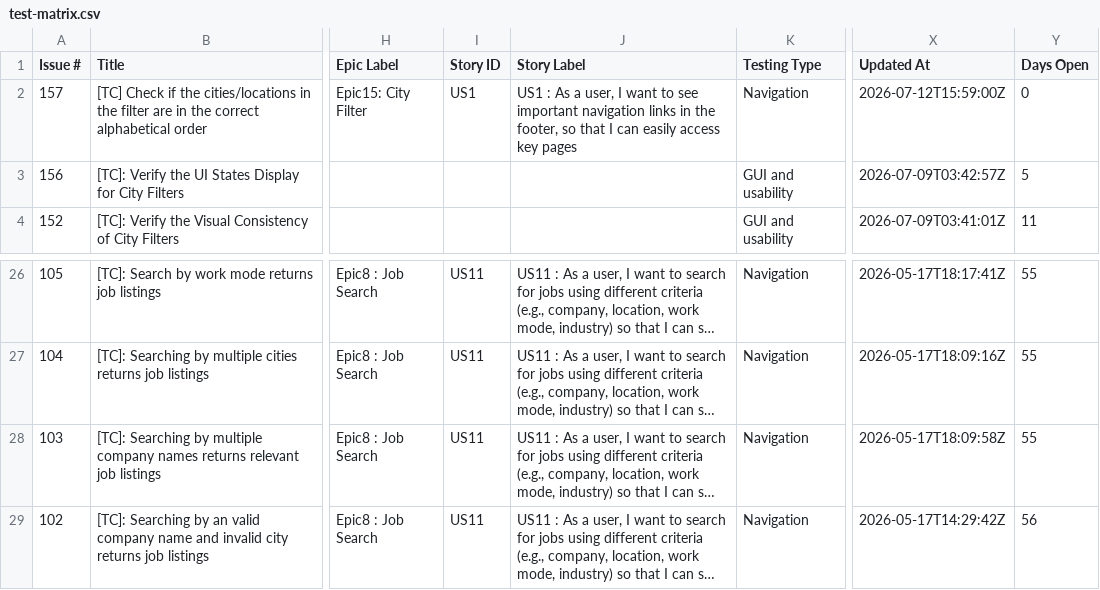
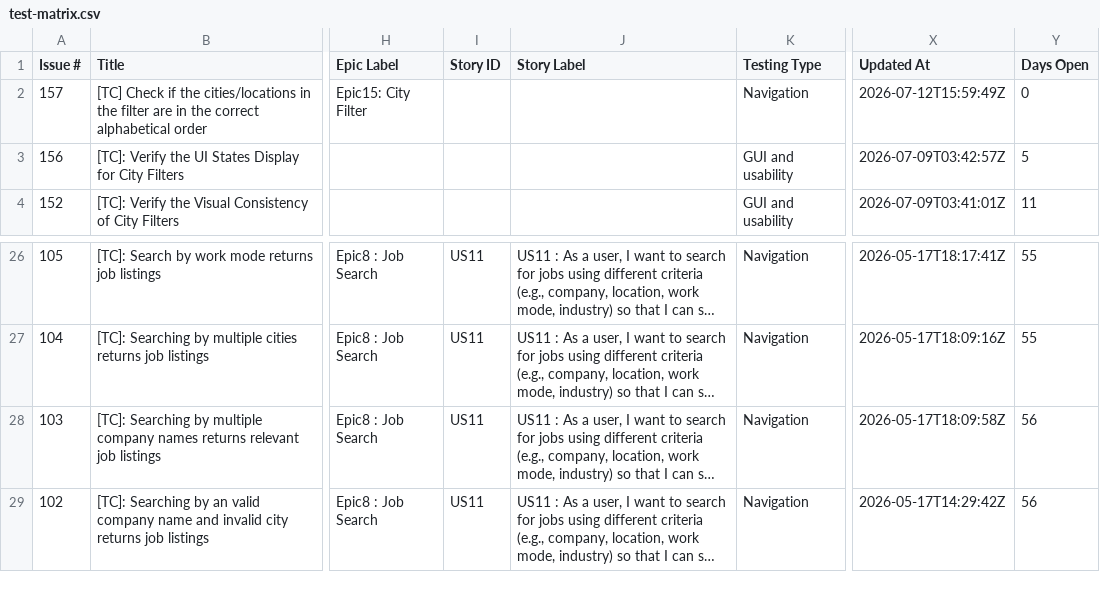
Before and after one commit to TCs-for-Association-projects/Peviitor_TC, a CSV file: docs/test-matrix.csv, drawn as a sheet; only a part is shown, gaps mark what is left out; long unchanged cells end in …; the diff names each change by its address in the sheet, - before the commit and + after, or states it on an @@ line.

```diff
--- a/docs/test-matrix.csv
+++ b/docs/test-matrix.csv
-I2 (Story ID): US1
+I2 (Story ID): (empty)
-J2 (Story Label): US1 : As a user, I want to see important navigation links in the footer, so that I can easily access key pages
+J2 (Story Label): (empty)
-X2 (Updated At): 2026-07-12T15:59:00Z
+X2 (Updated At): 2026-07-12T15:59:49Z
-Y28 (Days Open): 55
+Y28 (Days Open): 56
```
Also changed, not shown: 2 other files.
